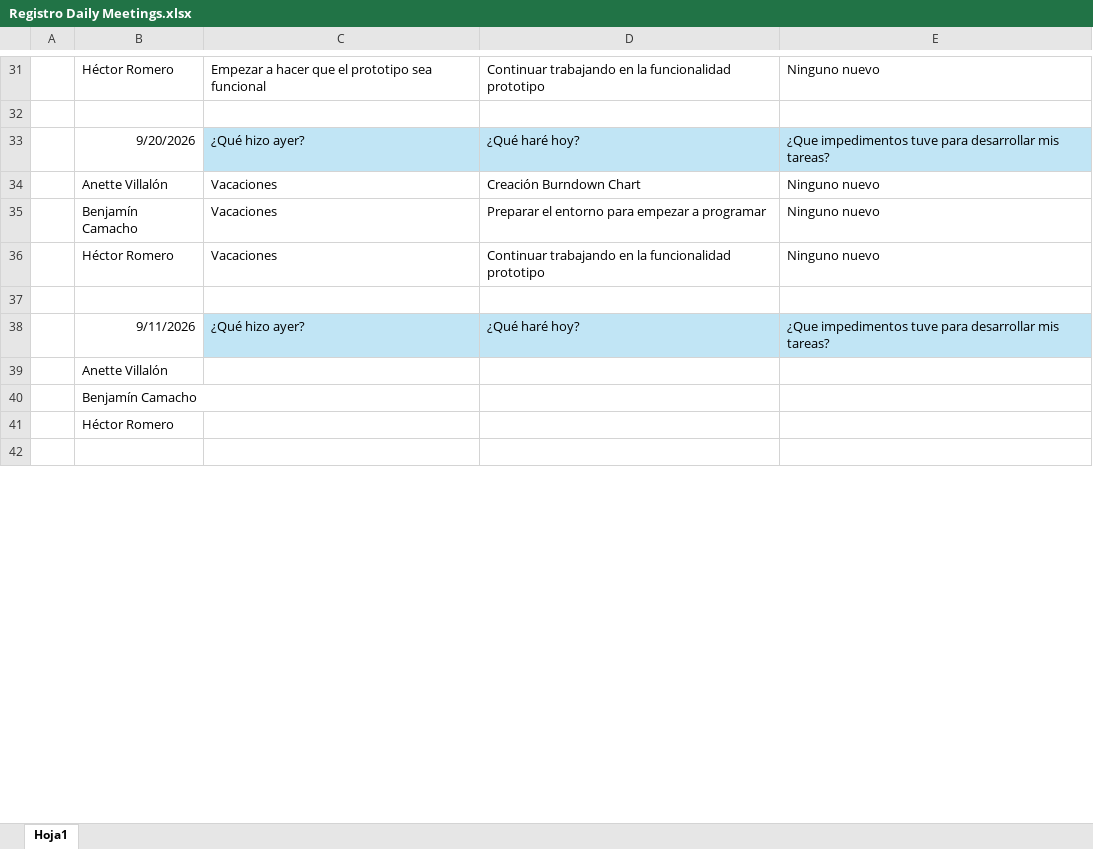
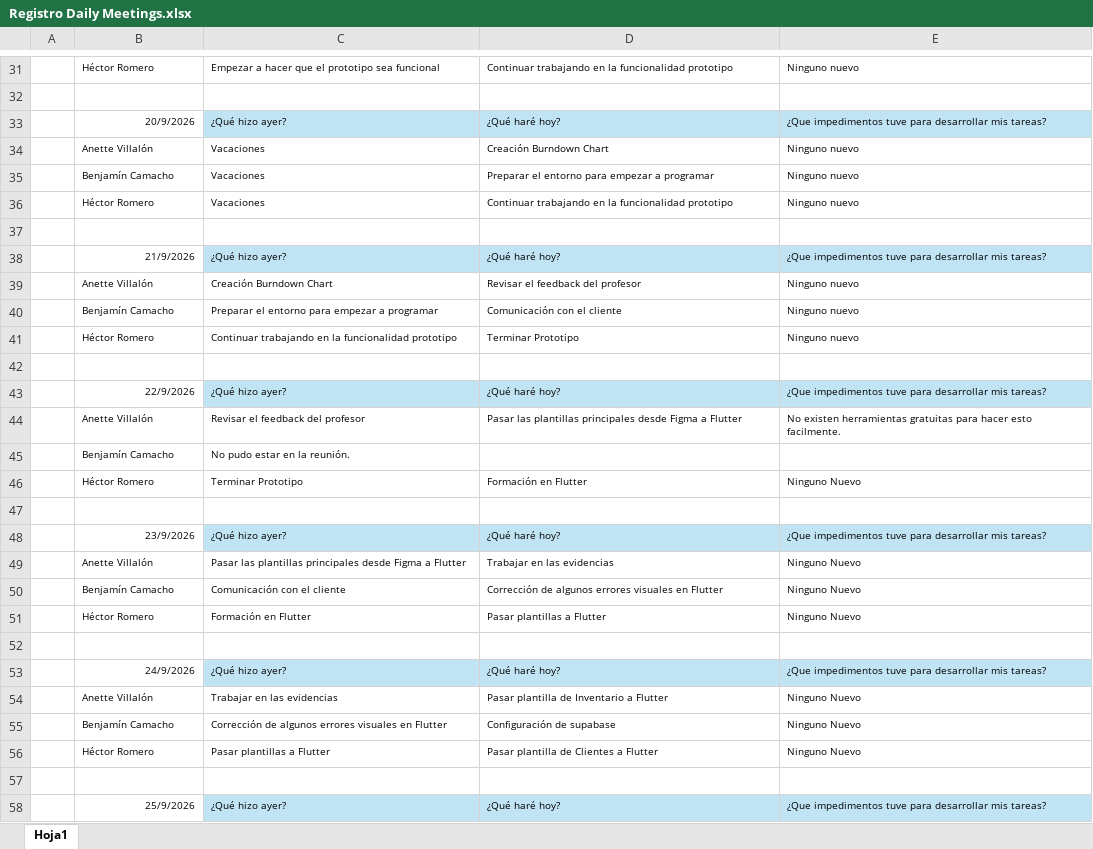
Before and after one commit to Liuflee/capstone_duoc, an Excel workbook: Fase 2/Evidencias Documentación/Registro Daily Meetings.xlsx, sheet Hoja1, drawn as a sheet; only a part is shown, gaps mark what is left out; values as stored, in another font and other column widths than the file's, no borders; removed rows and columns are numbered as before the commit, all else as after; the diff covers the shown part only; the diff names each change by its address in the sheet, - before the commit and + after, or states it on an @@ line.

```diff
--- a/Fase 2/Evidencias Documentación/Registro Daily Meetings.xlsx (sheet Hoja1)
+++ b/Fase 2/Evidencias Documentación/Registro Daily Meetings.xlsx (sheet Hoja1)
@@ B31:E31 text size: smaller @@
-B33: 9/20/2026
+B33: 20/9/2026
@@ B33:E36 text size: smaller @@
-B38: 9/11/2026
+B38: 21/9/2026
@@ B38:E38 text size: smaller @@
-row 39:  | Anette Villalón
-row 40:  | Benjamín Camacho
-row 41:  | Héctor Romero
+row 39:  | Anette Villalón | Creación Burndown Chart | Revisar el feedback del profesor | Ninguno nuevo
+row 40:  | Benjamín Camacho | Preparar el entorno para empezar a programar | Comunicación con el cliente | Ninguno nuevo
+row 41:  | Héctor Romero | Continuar trabajando en la funcionalidad prototipo | Terminar Prototipo | Ninguno nuevo
+row 43:  | 22/9/2026 | ¿Qué hizo ayer? | ¿Qué haré hoy? | ¿Que impedimentos tuve para desarrollar mis tareas?
+row 44:  | Anette Villalón | Revisar el feedback del profesor | Pasar las plantillas principales desde Figma a Flutter | No existen herramientas gratuitas para hacer esto facilmente.
+row 45:  | Benjamín Camacho | No pudo estar en la reunión.
+row 46:  | Héctor Romero | Terminar Prototipo | Formación en Flutter | Ninguno Nuevo
+row 47: (empty)
+row 48:  | 23/9/2026 | ¿Qué hizo ayer? | ¿Qué haré hoy? | ¿Que impedimentos tuve para desarrollar mis tareas?
+row 49:  | Anette Villalón | Pasar las plantillas principales desde Figma a Flutter | Trabajar en las evidencias | Ninguno Nuevo
+row 50:  | Benjamín Camacho | Comunicación con el cliente | Corrección de algunos errores visuales en Flutter | Ninguno Nuevo
+row 51:  | Héctor Romero | Formación en Flutter | Pasar plantillas a Flutter | Ninguno Nuevo
+row 52: (empty)
+row 53:  | 24/9/2026 | ¿Qué hizo ayer? | ¿Qué haré hoy? | ¿Que impedimentos tuve para desarrollar mis tareas?
+row 54:  | Anette Villalón | Trabajar en las evidencias | Pasar plantilla de Inventario a Flutter | Ninguno Nuevo
+row 55:  | Benjamín Camacho | Corrección de algunos errores visuales en Flutter | Configuración de supabase | Ninguno Nuevo
+row 56:  | Héctor Romero | Pasar plantillas a Flutter | Pasar plantilla de Clientes a Flutter | Ninguno Nuevo
+row 57: (empty)
+row 58:  | 25/9/2026 | ¿Qué hizo ayer? | ¿Qué haré hoy? | ¿Que impedimentos tuve para desarrollar mis tareas?
```
Also changed, not shown: 114 added rows, 10 edited cells and cell formats elsewhere in this sheet, Fase 2/Evidencias Documentación/Burndown_Chart.xlsx, Fase 2/Evidencias Documentación/Impediment Log.xlsx, 4 other files.
